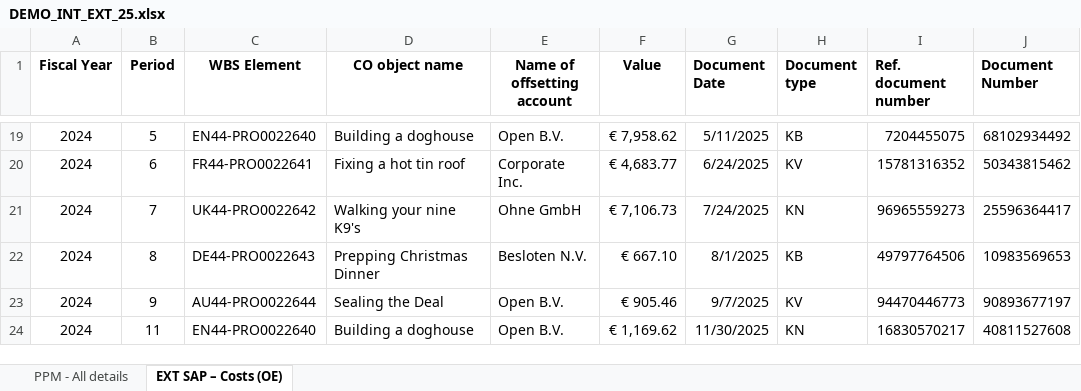
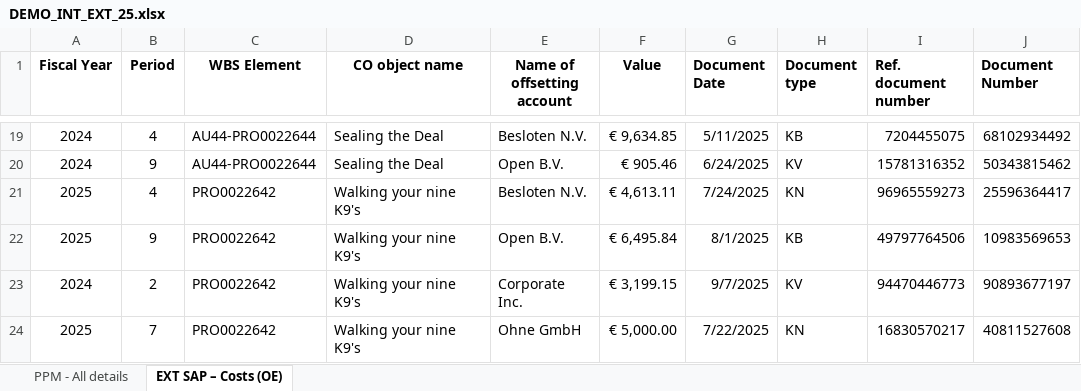
Before and after one commit to PahliAi/I2E_web, an Excel workbook: DEMO/DEMO_INT_EXT_25.xlsx, sheet EXT SAP – Costs (OE), drawn as a sheet; only a part is shown, gaps mark what is left out; values as stored, in another font and other column widths than the file's, no borders; removed rows and columns are numbered as before the commit, all else as after; the diff covers the shown part only; the diff names each change by its address in the sheet, - before the commit and + after, or states it on an @@ line.

```diff
--- a/DEMO/DEMO_INT_EXT_25.xlsx (sheet EXT SAP – Costs (OE))
+++ b/DEMO/DEMO_INT_EXT_25.xlsx (sheet EXT SAP – Costs (OE))
-B19 (Period): 5
+B19 (Period): 4
-C19 (WBS Element): EN44-PRO0022640
+C19 (WBS Element): AU44-PRO0022644
-D19 (CO object name): Building a doghouse
+D19 (CO object name): Sealing the Deal
-E19 (Name of offsetting account): Open B.V.
+E19 (Name of offsetting account): Besloten N.V.
-F19 (Value): € 7,958.62
+F19 (Value): € 9,634.85
-B20 (Period): 6
+B20 (Period): 9
-C20 (WBS Element): FR44-PRO0022641
+C20 (WBS Element): AU44-PRO0022644
-D20 (CO object name): Fixing a hot tin roof
+D20 (CO object name): Sealing the Deal
-E20 (Name of offsetting account): Corporate Inc.
+E20 (Name of offsetting account): Open B.V.
-F20 (Value): € 4,683.77
+F20 (Value): € 905.46
-A21 (Fiscal Year): 2024
+A21 (Fiscal Year): 2025
-B21 (Period): 7
+B21 (Period): 4
-C21 (WBS Element): UK44-PRO0022642
+C21 (WBS Element): PRO0022642
-E21 (Name of offsetting account): Ohne GmbH
+E21 (Name of offsetting account): Besloten N.V.
-F21 (Value): € 7,106.73
+F21 (Value): € 4,613.11
-row 22: 2024 | 8 | DE44-PRO0022643 | Prepping Christmas Dinner | Besloten N.V. | € 667.10 | 8/1/2025 | KB | 49797764506 | 10983569653
+row 22: 2025 | 9 | PRO0022642 | Walking your nine K9's | Open B.V. | € 6,495.84 | 8/1/2025 | KB | 49797764506 | 10983569653
-B23 (Period): 9
+B23 (Period): 2
-C23 (WBS Element): AU44-PRO0022644
+C23 (WBS Element): PRO0022642
-D23 (CO object name): Sealing the Deal
+D23 (CO object name): Walking your nine K9's
-E23 (Name of offsetting account): Open B.V.
+E23 (Name of offsetting account): Corporate Inc.
-F23 (Value): € 905.46
+F23 (Value): € 3,199.15
-row 24: 2024 | 11 | EN44-PRO0022640 | Building a doghouse | Open B.V. | € 1,169.62 | 11/30/2025 | KN | 16830570217 | 40811527608
+row 24: 2025 | 7 | PRO0022642 | Walking your nine K9's | Ohne GmbH | € 5,000.00 | 7/22/2025 | KN | 16830570217 | 40811527608
```
Also changed, not shown: 5 added rows, 5 removed rows, 51 edited cells and cell formats elsewhere in this sheet, sheet PPM - All details, hidden cells, 5 other files.
